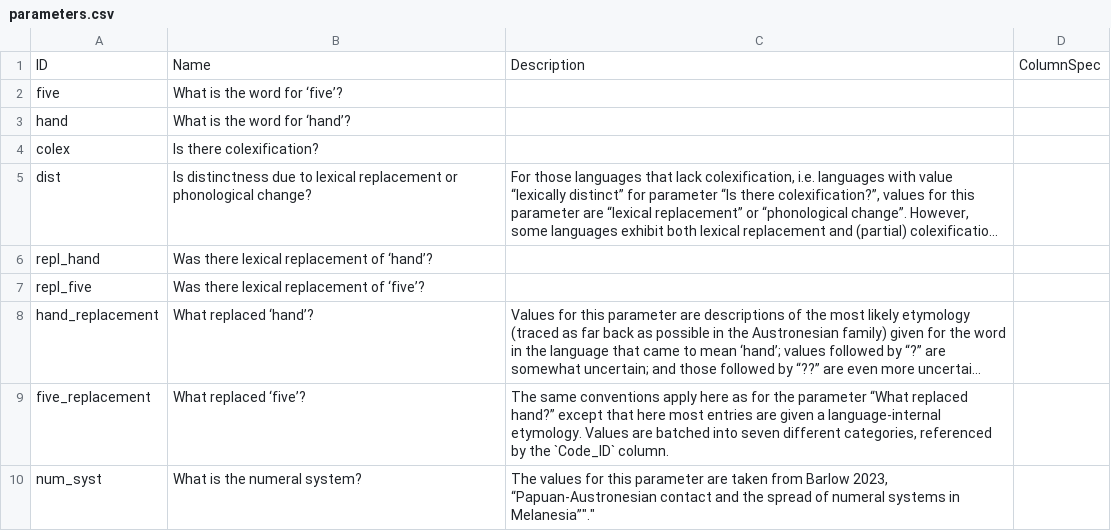
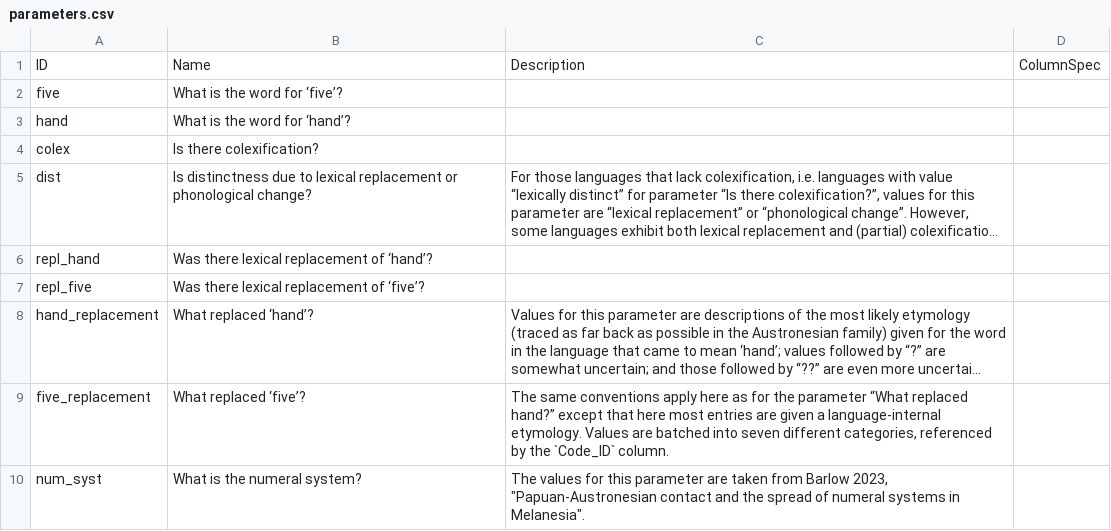
Before and after one commit to cldf-datasets/barlowhandandfive, a CSV file: cldf/parameters.csv, drawn as a sheet; long unchanged cells end in …; the diff names each change by its address in the sheet, - before the commit and + after, or states it on an @@ line.

Commit message:
Update parameters.csv
Fixed overzealous quotation mark revisions

```diff
--- a/cldf/parameters.csv
+++ b/cldf/parameters.csv
-C10: …Barlow 2023, “Papuan-Austronesian contact and the spread of numeral systems in Melanesia”"."
+C10: …Barlow 2023, "Papuan-Austronesian contact and the spread of numeral systems in Melanesia".
```
